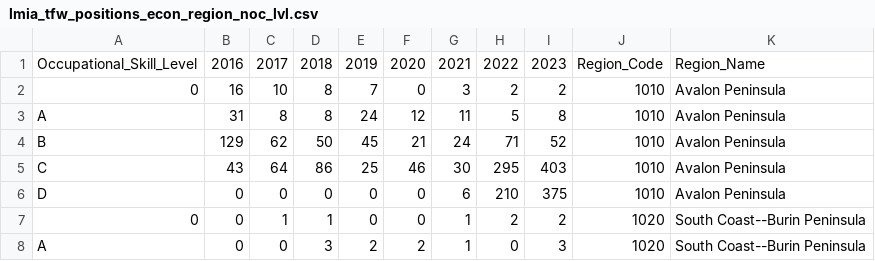
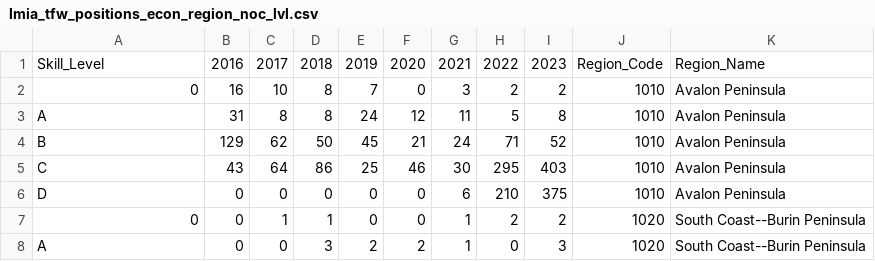
Before and after one commit to JohnNguyenAnh/LMIA_evaluation_project, a CSV file: clean_data/lmia_tfw_positions_econ_region_noc_lvl.csv, drawn as a sheet; only a part is shown.

```diff
--- a/clean_data/lmia_tfw_positions_econ_region_noc_lvl.csv
+++ b/clean_data/lmia_tfw_positions_econ_region_noc_lvl.csv
@@ -1,2 +1,2 @@
-Occupational_Skill_Level,2016,2017,2018,2019,2020,2021,2022,2023,Region_Code,Region_Name
+Skill_Level,2016,2017,2018,2019,2020,2021,2022,2023,Region_Code,Region_Name
 0,16,10,8,7,0,3,2,2,1010,Avalon Peninsula
```
Also changed, not shown: clean_data/lmia_tfw_positions_econ_region_stream.csv, 3 other files.
